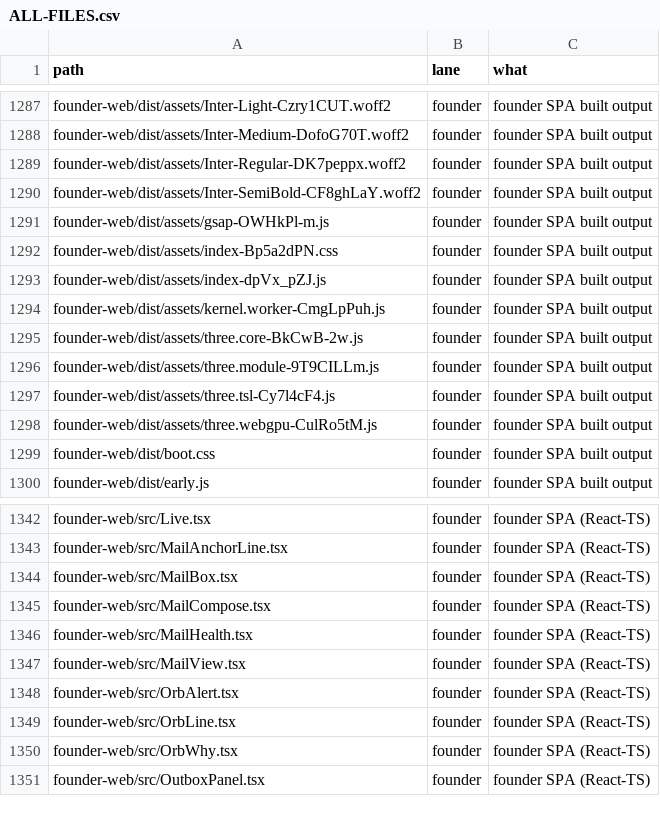
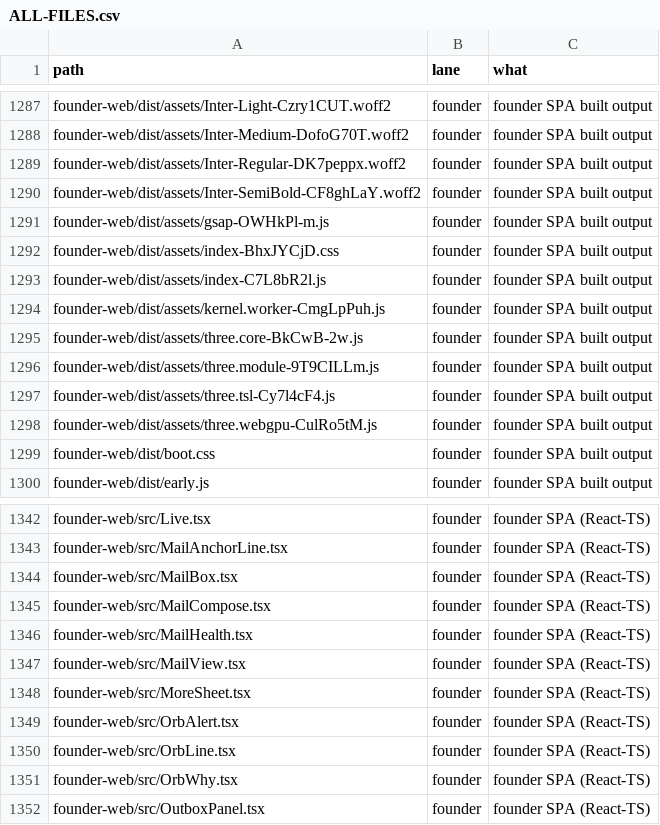
Before and after one commit to naumansherwani/ANEXOMAIL-WORKSPACE, a CSV file: lanes/ALL-FILES.csv, drawn as a sheet; only a part is shown, gaps mark what is left out.

```diff
--- a/lanes/ALL-FILES.csv
+++ b/lanes/ALL-FILES.csv
@@ -1291,4 +1291,4 @@ founder-web/dist/assets/Inter-SemiBold-CF8ghLaY.woff2,founder,"founder SPA built
 founder-web/dist/assets/gsap-OWHkPl-m.js,founder,"founder SPA built output"
-founder-web/dist/assets/index-Bp5a2dPN.css,founder,"founder SPA built output"
-founder-web/dist/assets/index-dpVx_pZJ.js,founder,"founder SPA built output"
+founder-web/dist/assets/index-BhxJYCjD.css,founder,"founder SPA built output"
+founder-web/dist/assets/index-C7L8bR2l.js,founder,"founder SPA built output"
 founder-web/dist/assets/kernel.worker-CmgLpPuh.js,founder,"founder SPA built output"
@@ -1347,2 +1347,3 @@ founder-web/src/MailHealth.tsx,founder,"founder SPA (React-TS)"
 founder-web/src/MailView.tsx,founder,"founder SPA (React-TS)"
+founder-web/src/MoreSheet.tsx,founder,"founder SPA (React-TS)"
 founder-web/src/OrbAlert.tsx,founder,"founder SPA (React-TS)"
```
Also changed, not shown: 20 other files.
